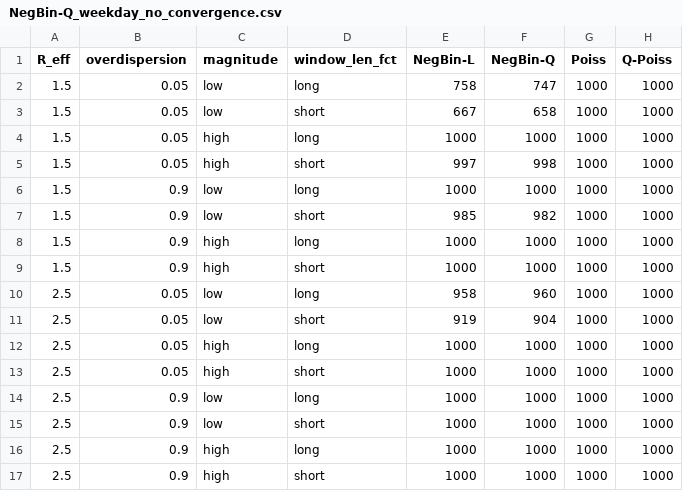
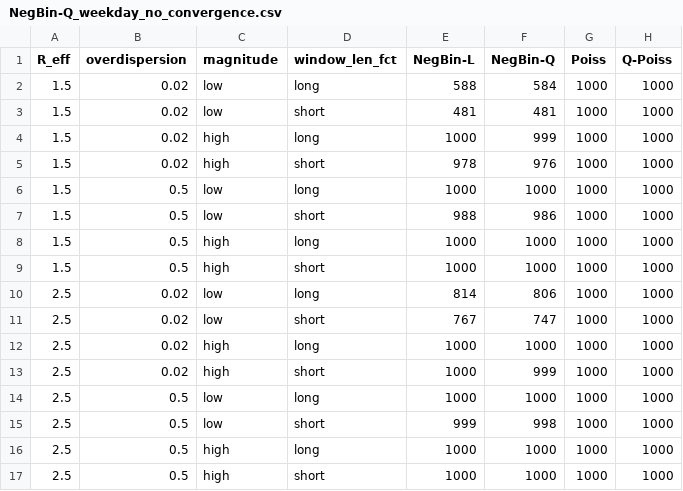
Before and after one commit to kit-health-statistics/epiestim_overdispesion, a CSV file: tables/NegBin-Q_weekday_no_convergence.csv, drawn as a sheet.

Commit message:
Tone down the overdispersion in NegBin-Q scenarios

```diff
--- a/tables/NegBin-Q_weekday_no_convergence.csv
+++ b/tables/NegBin-Q_weekday_no_convergence.csv
@@ -1,17 +1,17 @@
 R_eff,overdispersion,magnitude,window_len_fct,NegBin-L,NegBin-Q,Poiss,Q-Poiss
-1.5,0.05,low,long,758,747,1000,1000
-1.5,0.05,low,short,667,658,1000,1000
-1.5,0.05,high,long,1000,1000,1000,1000
-1.5,0.05,high,short,997,998,1000,1000
-1.5,0.9,low,long,1000,1000,1000,1000
-1.5,0.9,low,short,985,982,1000,1000
-1.5,0.9,high,long,1000,1000,1000,1000
-1.5,0.9,high,short,1000,1000,1000,1000
-2.5,0.05,low,long,958,960,1000,1000
-2.5,0.05,low,short,919,904,1000,1000
-2.5,0.05,high,long,1000,1000,1000,1000
-2.5,0.05,high,short,1000,1000,1000,1000
-2.5,0.9,low,long,1000,1000,1000,1000
-2.5,0.9,low,short,1000,1000,1000,1000
-2.5,0.9,high,long,1000,1000,1000,1000
-2.5,0.9,high,short,1000,1000,1000,1000
+1.5,0.02,low,long,588,584,1000,1000
+1.5,0.02,low,short,481,481,1000,1000
+1.5,0.02,high,long,1000,999,1000,1000
+1.5,0.02,high,short,978,976,1000,1000
+1.5,0.5,low,long,1000,1000,1000,1000
+1.5,0.5,low,short,988,986,1000,1000
+1.5,0.5,high,long,1000,1000,1000,1000
+1.5,0.5,high,short,1000,1000,1000,1000
+2.5,0.02,low,long,814,806,1000,1000
+2.5,0.02,low,short,767,747,1000,1000
+2.5,0.02,high,long,1000,1000,1000,1000
+2.5,0.02,high,short,1000,999,1000,1000
+2.5,0.5,low,long,1000,1000,1000,1000
+2.5,0.5,low,short,999,998,1000,1000
+2.5,0.5,high,long,1000,1000,1000,1000
+2.5,0.5,high,short,1000,1000,1000,1000
```
Also changed, not shown: tables/NegBin-Q_weekday_no_unstable.csv, 7 other files.
